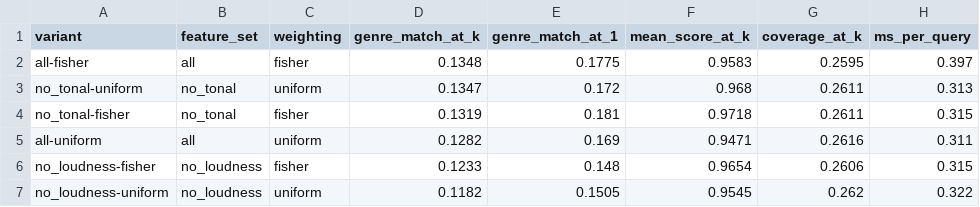
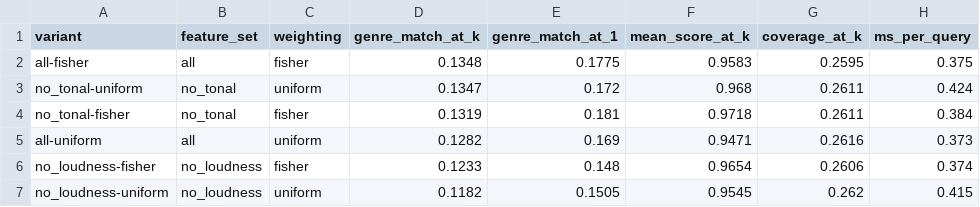
Before and after one commit to da24b002-athreyaganesh/spatify, a CSV file: reports/evaluate/variants.csv, drawn as a sheet.

```diff
--- a/reports/evaluate/variants.csv
+++ b/reports/evaluate/variants.csv
@@ -1,7 +1,7 @@
 variant,feature_set,weighting,genre_match_at_k,genre_match_at_1,mean_score_at_k,coverage_at_k,ms_per_query
-all-fisher,all,fisher,0.1348,0.1775,0.9583,0.2595,0.397
-no_tonal-uniform,no_tonal,uniform,0.1347,0.172,0.968,0.2611,0.313
-no_tonal-fisher,no_tonal,fisher,0.1319,0.181,0.9718,0.2611,0.315
-all-uniform,all,uniform,0.1282,0.169,0.9471,0.2616,0.311
-no_loudness-fisher,no_loudness,fisher,0.1233,0.148,0.9654,0.2606,0.315
-no_loudness-uniform,no_loudness,uniform,0.1182,0.1505,0.9545,0.262,0.322
+all-fisher,all,fisher,0.1348,0.1775,0.9583,0.2595,0.375
+no_tonal-uniform,no_tonal,uniform,0.1347,0.172,0.968,0.2611,0.424
+no_tonal-fisher,no_tonal,fisher,0.1319,0.181,0.9718,0.2611,0.384
+all-uniform,all,uniform,0.1282,0.169,0.9471,0.2616,0.373
+no_loudness-fisher,no_loudness,fisher,0.1233,0.148,0.9654,0.2606,0.374
+no_loudness-uniform,no_loudness,uniform,0.1182,0.1505,0.9545,0.262,0.415
```
Also changed, not shown: 19 other files.
